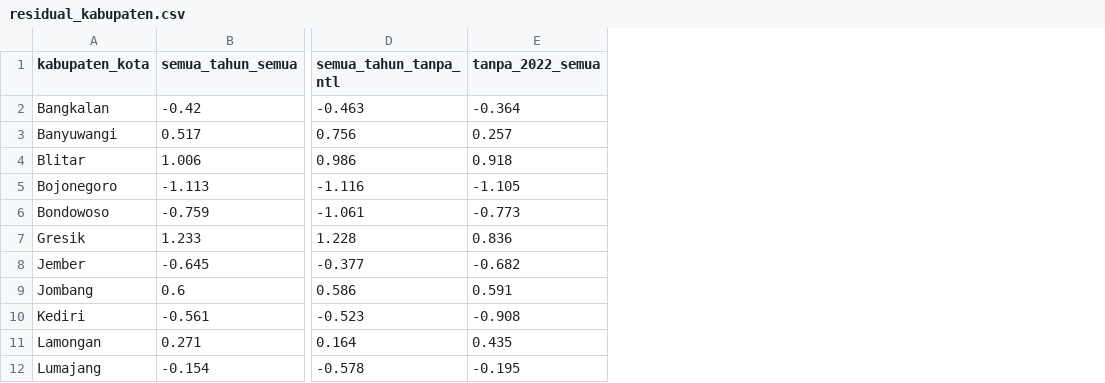
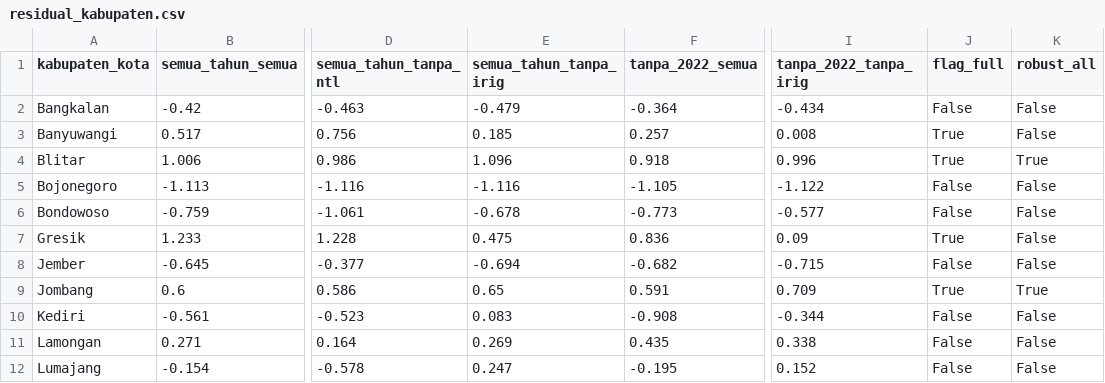
Before and after one commit to marifinilham-ds/east-java-positive-deviance-few, a CSV file: results/residual_kabupaten.csv, drawn as a sheet; only a part is shown, gaps mark what is left out; the diff names each change by its address in the sheet, - before the commit and + after, or states it on an @@ line.

Commit message:
Add no-irrigation spec, flag rule, revised figures and README

```diff
--- a/results/residual_kabupaten.csv
+++ b/results/residual_kabupaten.csv
+column E (semua_tahun_tanpa_irig), rows 2-12: -0.479 | 0.185 | 1.096 | -1.116 | -0.678 | 0.475 | -0.694 | 0.65 | 0.083 | 0.269 | 0.247
+column I (tanpa_2022_tanpa_irig), rows 2-12: -0.434 | 0.008 | 0.996 | -1.122 | -0.577 | 0.09 | -0.715 | 0.709 | -0.344 | 0.338 | 0.152
+column J (flag_full), rows 2-12: False | True | True | False | False | True | False | True | False | False | False
+column K (robust_all), rows 2-12: False | False | True | False | False | False | False | True | False | False | False
```
Also changed, not shown: 2 other files.
